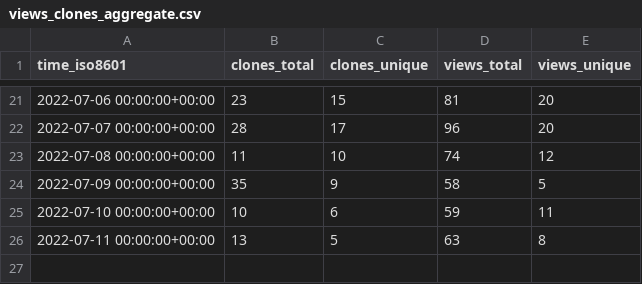
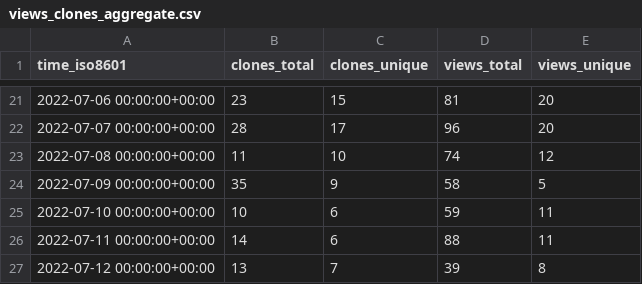
Before and after one commit to xbase-lab/stats, a CSV file: xbase-lab/xbase/ghrs-data/views_clones_aggregate.csv, drawn as a sheet; only a part is shown, gaps mark what is left out.

```diff
--- a/xbase-lab/xbase/ghrs-data/views_clones_aggregate.csv
+++ b/xbase-lab/xbase/ghrs-data/views_clones_aggregate.csv
@@ -25,2 +25,3 @@ time_iso8601,clones_total,clones_unique,views_total,views_unique
 2022-07-10 00:00:00+00:00,10,6,59,11
-2022-07-11 00:00:00+00:00,13,5,63,8
+2022-07-11 00:00:00+00:00,14,6,88,11
+2022-07-12 00:00:00+00:00,13,7,39,8
```
Also changed, not shown: 1 other file.
